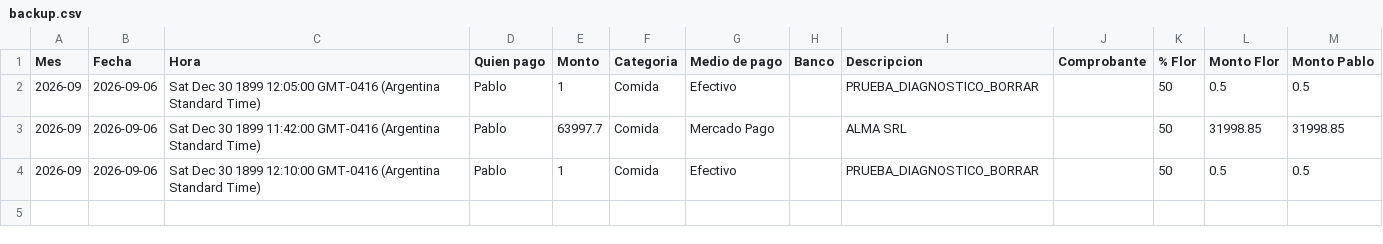
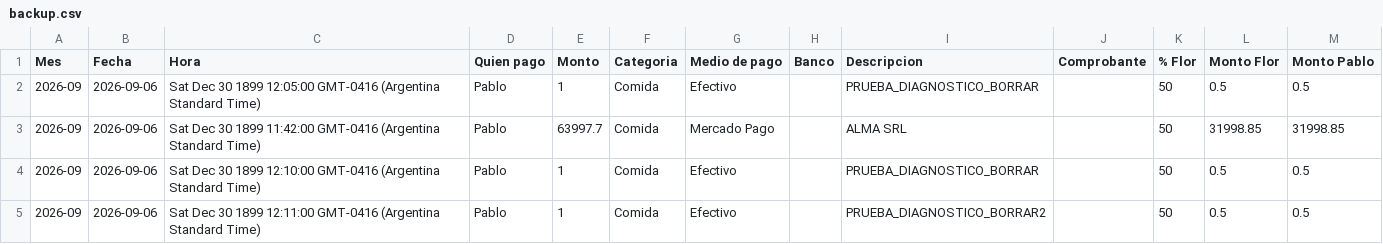
Before and after one commit to jofreflorenciam-art/gastos-flor-pablo, a CSV file: data/backup.csv, drawn as a sheet.

Commit message:
Backup automático 2026-09-07 00:18

```diff
--- a/data/backup.csv
+++ b/data/backup.csv
@@ -4 +4,2 @@
 "2026-09","2026-09-06","Sat Dec 30 1899 12:10:00 GMT-0416 (Argentina Standard Time)","Pablo","1","Comida","Efectivo","","PRUEBA_DIAGNOSTICO_BORRAR","","50","0.5","0.5"
+"2026-09","2026-09-06","Sat Dec 30 1899 12:11:00 GMT-0416 (Argentina Standard Time)","Pablo","1","Comida","Efectivo","","PRUEBA_DIAGNOSTICO_BORRAR2","","50","0.5","0.5"
```
